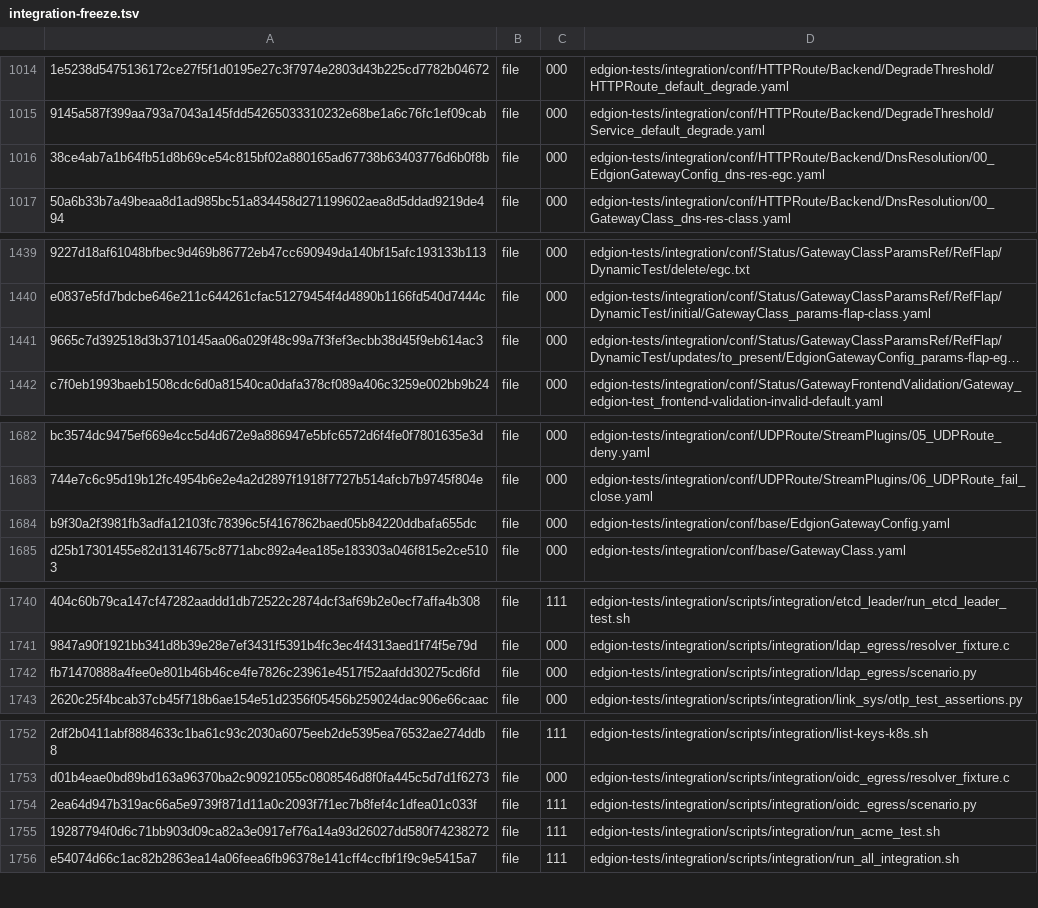
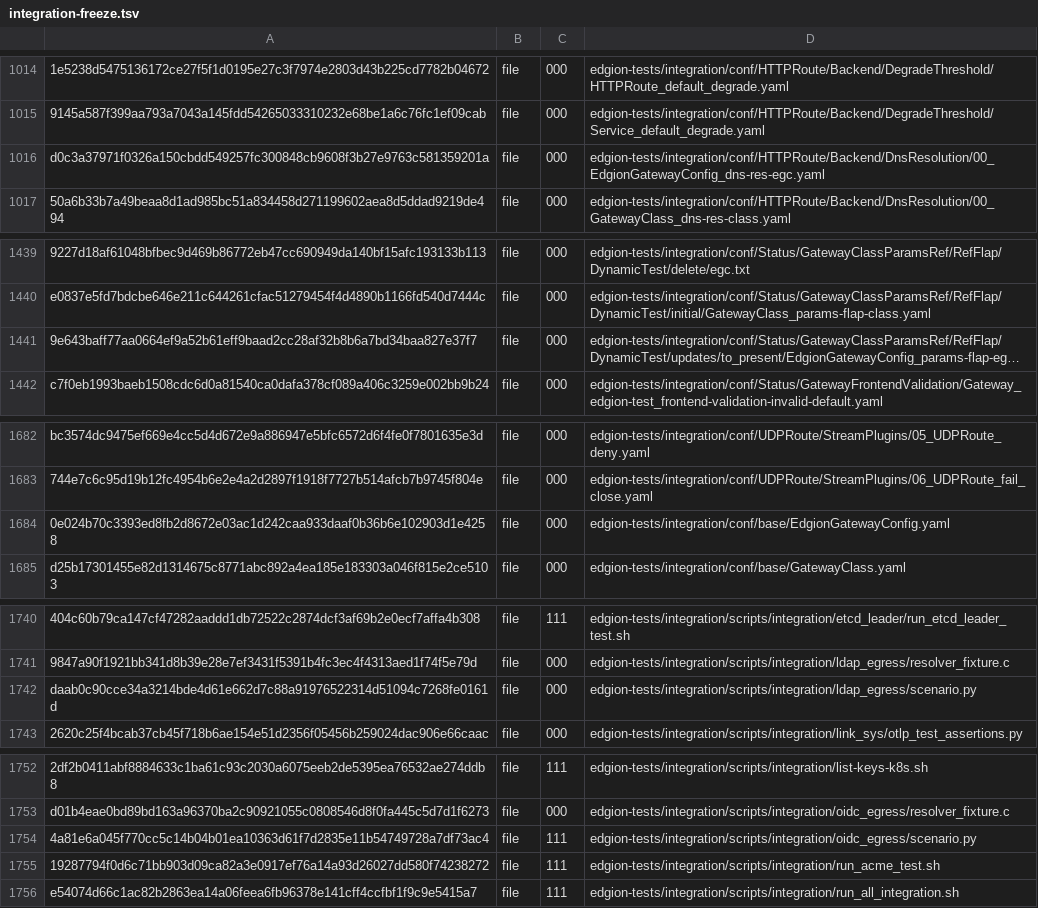
Before and after one commit to Pandaala/Edgion, a TSV file: tasks/pending/edgion-gateway-quality-campaign/integration-freeze.tsv, drawn as a sheet; only a part is shown, gaps mark what is left out; long unchanged cells end in …; the diff covers the shown part only; the diff names each change by its address in the sheet, - before the commit and + after, or states it on an @@ line.

```diff
--- a/tasks/pending/edgion-gateway-quality-campaign/integration-freeze.tsv
+++ b/tasks/pending/edgion-gateway-quality-campaign/integration-freeze.tsv
-A1016: 38ce4ab7a1b64fb51d8b69ce54c815bf02a880165ad67738b63403776d6b0f8b
+A1016: d0c3a37971f0326a150cbdd549257fc300848cb9608f3b27e9763c581359201a
-A1441: 9665c7d392518d3b3710145aa06a029f48c99a7f3fef3ecbb38d45f9eb614ac3
+A1441: 9e643baff77aa0664ef9a52b61eff9baad2cc28af32b8b6a7bd34baa827e37f7
-A1684: b9f30a2f3981fb3adfa12103fc78396c5f4167862baed05b84220ddbafa655dc
+A1684: 0e024b70c3393ed8fb2d8672e03ac1d242caa933daaf0b36b6e102903d1e4258
-A1742: fb71470888a4fee0e801b46b46ce4fe7826c23961e4517f52aafdd30275cd6fd
+A1742: daab0c90cce34a3214bde4d61e662d7c88a91976522314d51094c7268fe0161d
-A1754: 2ea64d947b319ac66a5e9739f871d11a0c2093f7f1ec7b8fef4c1dfea01c033f
+A1754: 4a81e6a045f770cc5c14b04b01ea10363d61f7d2835e11b54749728a7df73ac4
```
Also changed, not shown: 10 edited cells elsewhere in this file, 10 other files.
